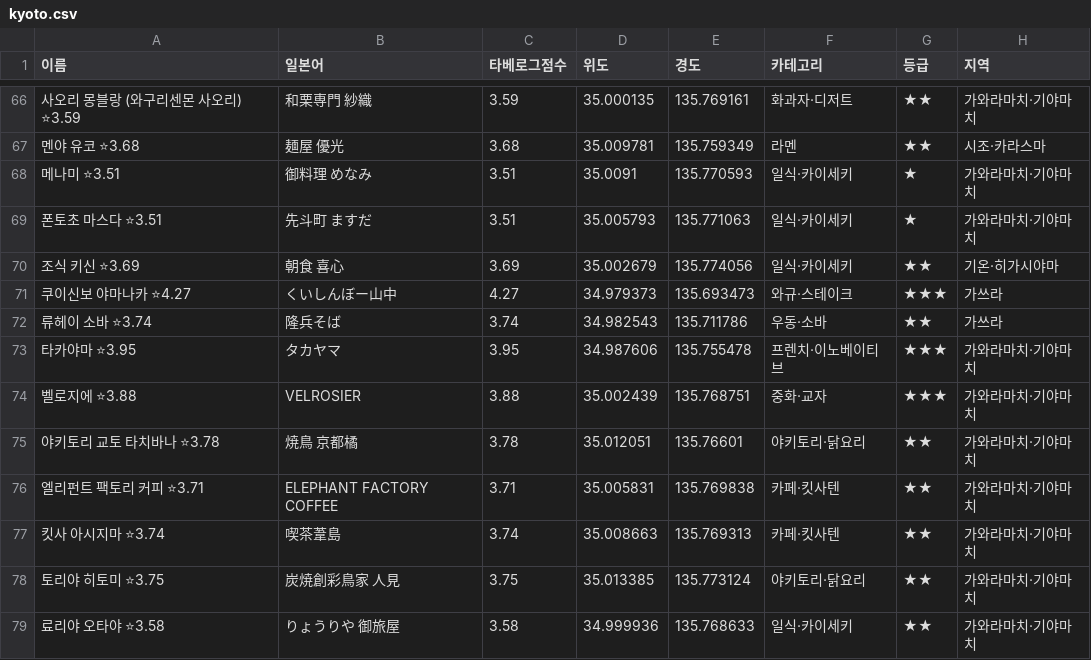
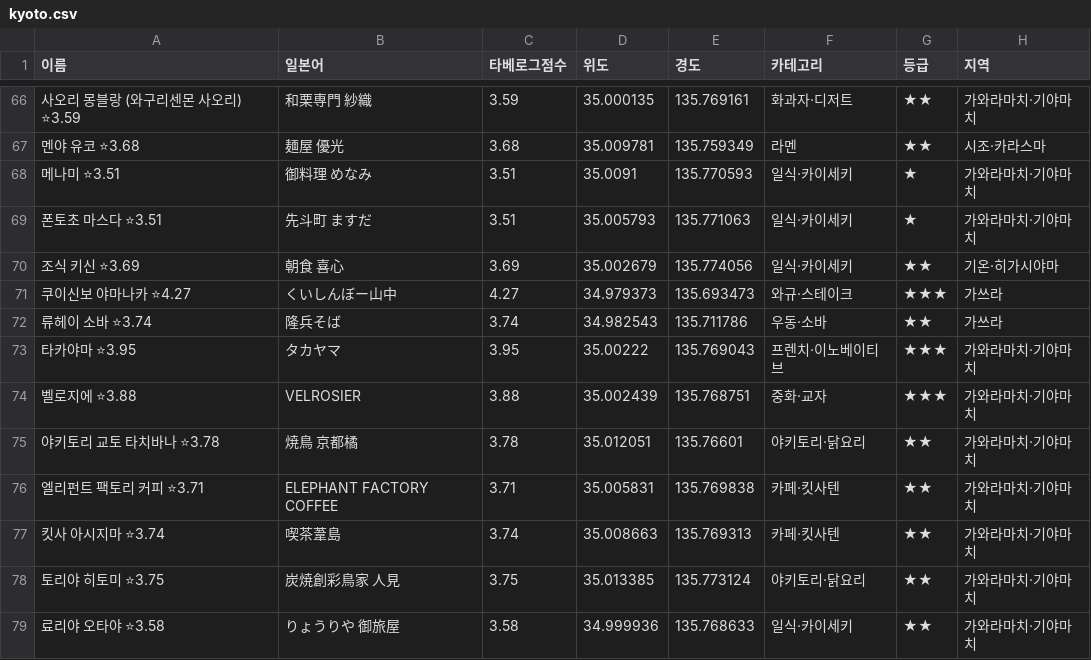
Before and after one commit to tkdrn416/matzip, a CSV file: exports/google-mymaps/kyoto.csv, drawn as a sheet; only a part is shown, gaps mark what is left out; the diff names each change by its address in the sheet, - before the commit and + after, or states it on an @@ line.

```diff
--- a/exports/google-mymaps/kyoto.csv
+++ b/exports/google-mymaps/kyoto.csv
-D73 (위도): 34.987606
+D73 (위도): 35.00222
-E73 (경도): 135.755478
+E73 (경도): 135.769043
```
Also changed, not shown: data/restaurants.csv, exports/google-mymaps/osaka.csv, 8 other files.
